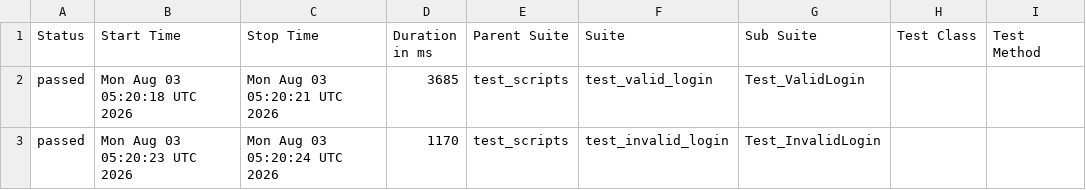
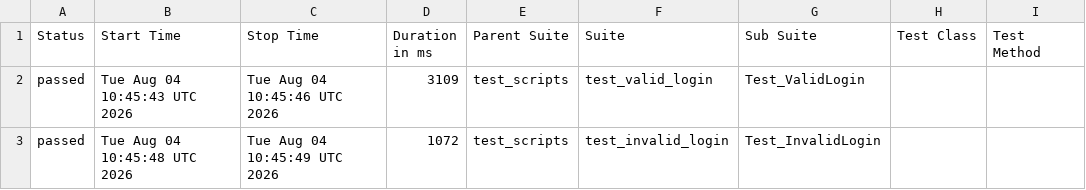
Before and after one commit to younus-commit/b154_afw_make_master, a CSV file: data/suites.csv, drawn as a sheet; only a part is shown; the diff names each change by its address in the sheet, - before the commit and + after, or states it on an @@ line.

```diff
--- a/data/suites.csv
+++ b/data/suites.csv
-B2 (Start Time): Mon Aug 03 05:20:18 UTC 2026
+B2 (Start Time): Tue Aug 04 10:45:43 UTC 2026
-C2 (Stop Time): Mon Aug 03 05:20:21 UTC 2026
+C2 (Stop Time): Tue Aug 04 10:45:46 UTC 2026
-D2 (Duration in ms): 3685
+D2 (Duration in ms): 3109
-B3 (Start Time): Mon Aug 03 05:20:23 UTC 2026
+B3 (Start Time): Tue Aug 04 10:45:48 UTC 2026
-C3 (Stop Time): Mon Aug 03 05:20:24 UTC 2026
+C3 (Stop Time): Tue Aug 04 10:45:49 UTC 2026
-D3 (Duration in ms): 1170
+D3 (Duration in ms): 1072
```
Also changed, not shown: 24 other files.
